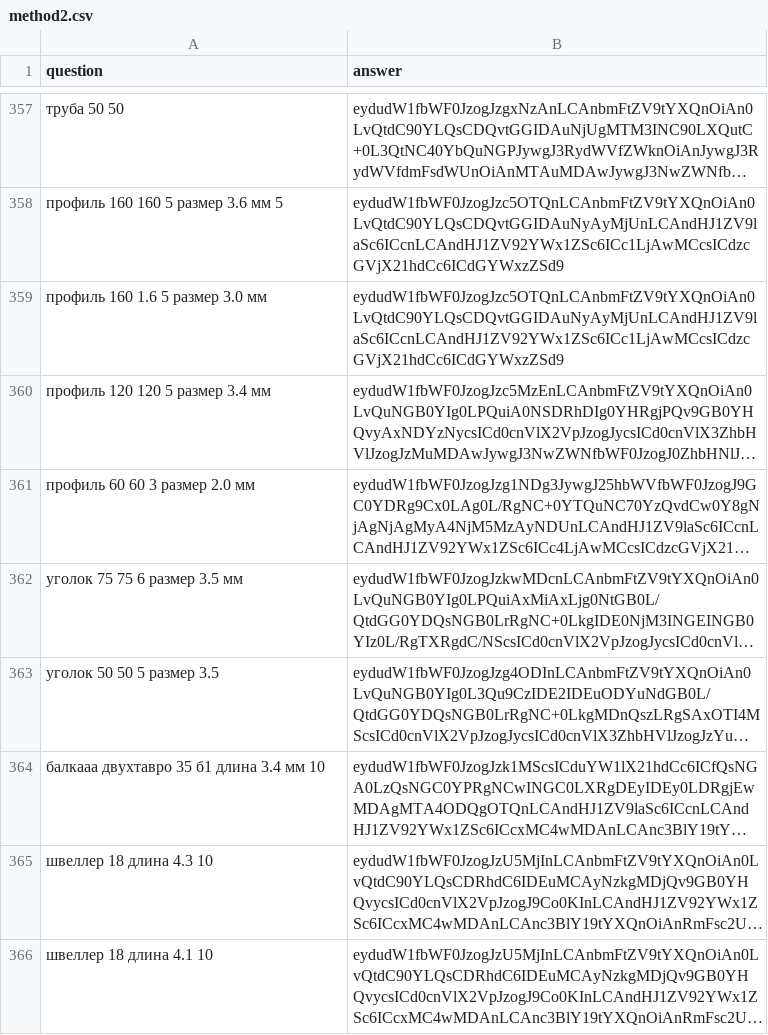
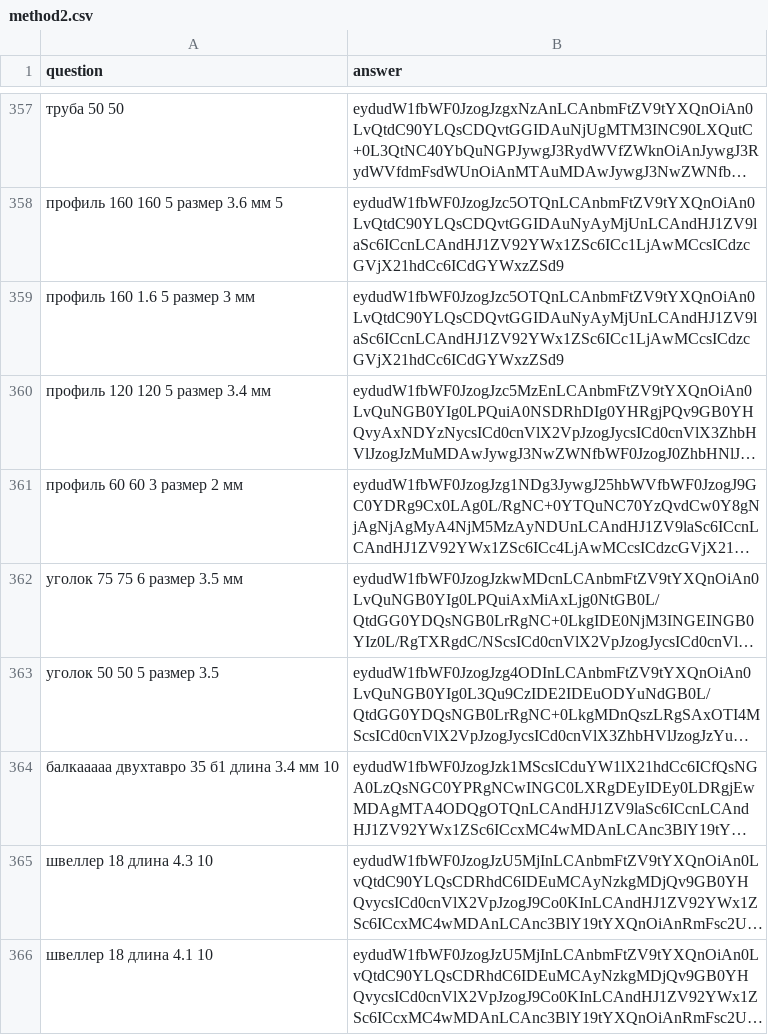
Before and after one commit to Leonn-Leon/Order_recognition, a CSV file: order_recognition/data/method2.csv, drawn as a sheet; only a part is shown, gaps mark what is left out; long unchanged cells end in …; the diff covers the shown part only; the diff names each change by its address in the sheet, - before the commit and + after, or states it on an @@ line.

```diff
--- a/order_recognition/data/method2.csv
+++ b/order_recognition/data/method2.csv
-A359 (question): профиль 160 1.6 5 размер 3.0 мм
+A359 (question): профиль 160 1.6 5 размер 3 мм
-A361 (question): профиль 60 60 3 размер 2.0 мм
+A361 (question): профиль 60 60 3 размер 2 мм
-A364 (question): балкааа двухтавро 35 б1 длина 3.4 мм 10
+A364 (question): балкааааа двухтавро 35 б1 длина 3.4 мм 10
```
Also changed, not shown: 82 edited cells elsewhere in this file, 8 other files.
